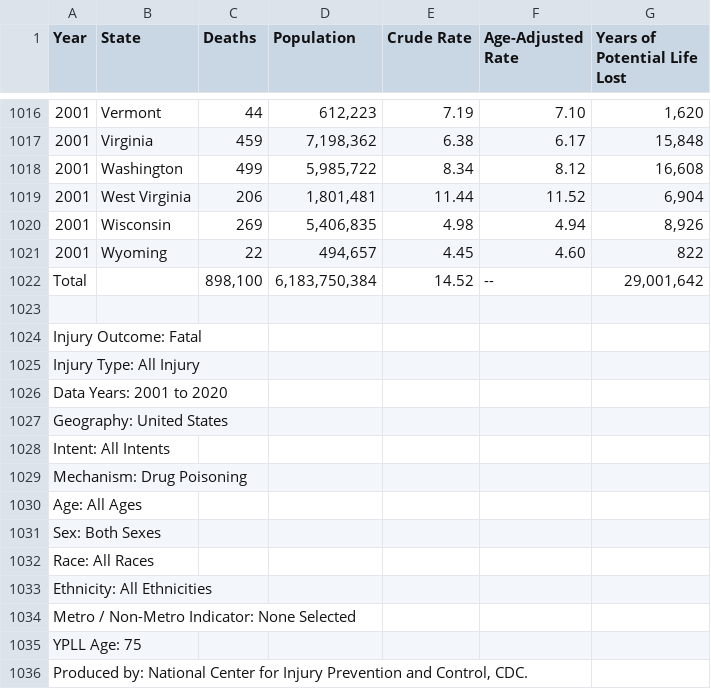
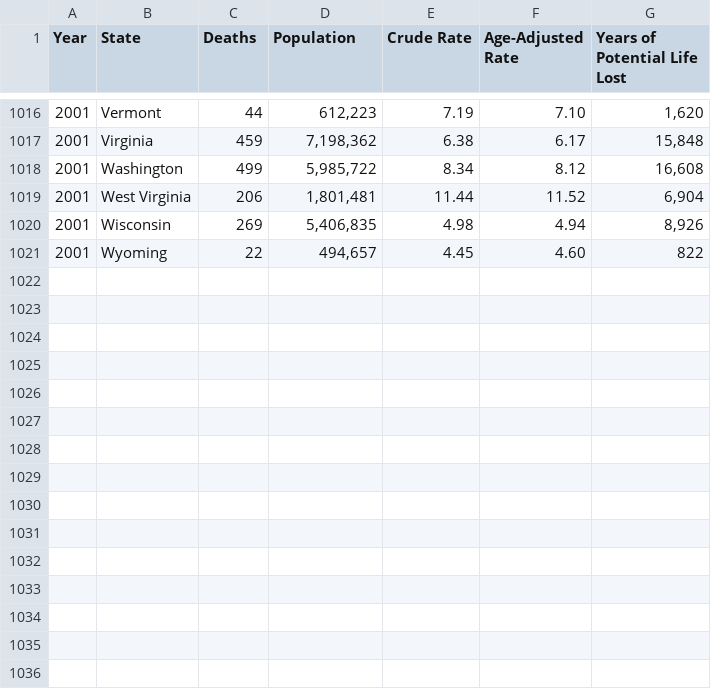
Before and after one commit to darrentweng/ModelTheFuture23, a CSV file: poisoning_year_state.csv, drawn as a sheet; only a part is shown, gaps mark what is left out.

Commit message:
removed bottom rows

```diff
--- a/poisoning_year_state.csv
+++ b/poisoning_year_state.csv
@@ -1021,16 +1021 @@
 "2001","Wyoming","22","494,657","4.45","4.60","822"
-"Total","","898,100","6,183,750,384","14.52","--","29,001,642"
-"","","","","","",""
-"Injury Outcome: Fatal","","","","","",""
-"Injury Type: All Injury","","","","","",""
-"Data Years: 2001 to 2020","","","","","",""
-"Geography: United States","","","","","",""
-"Intent: All Intents","","","","","",""
-"Mechanism: Drug Poisoning","","","","","",""
-"Age: All Ages","","","","","",""
-"Sex: Both Sexes","","","","","",""
-"Race: All Races","","","","","",""
-"Ethnicity: All Ethnicities","","","","","",""
-"Metro / Non-Metro Indicator: None Selected","","","","","",""
-"YPLL Age: 75","","","","","",""
-"Produced by: National Center for Injury Prevention and Control, CDC.","","","","","",""
```
